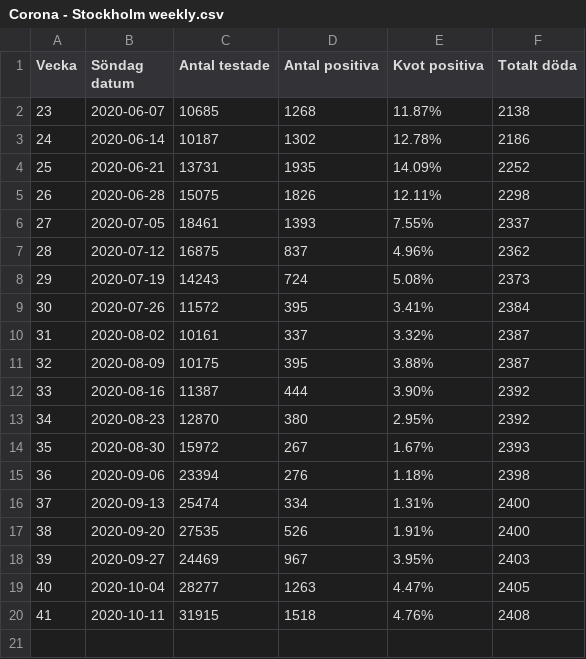
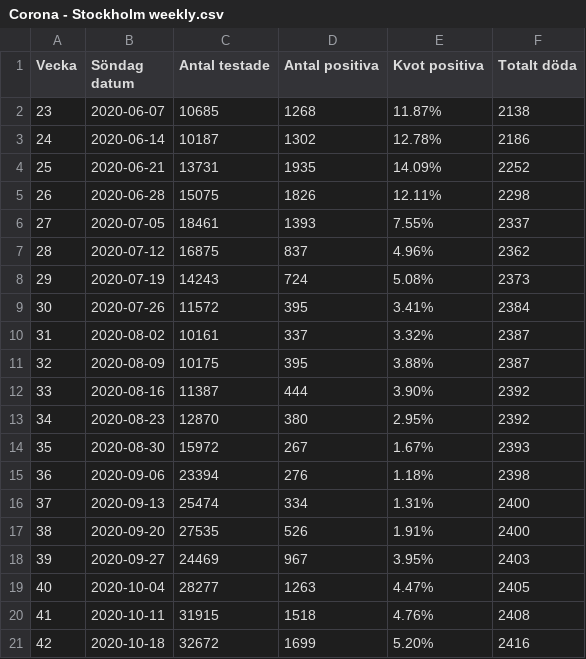
Before and after one commit to mrunesson/covid-19, a CSV file: Corona - Stockholm weekly.csv, drawn as a sheet.

Commit message:
Added week 42.

```diff
--- a/Corona - Stockholm weekly.csv
+++ b/Corona - Stockholm weekly.csv
@@ -20 +20,2 @@ Vecka,Söndag datum,Antal testade,Antal positiva,Kvot positiva,Totalt döda
 41,2020-10-11,31915,1518,4.76%,2408
+42,2020-10-18,32672,1699,5.20%,2416
```
